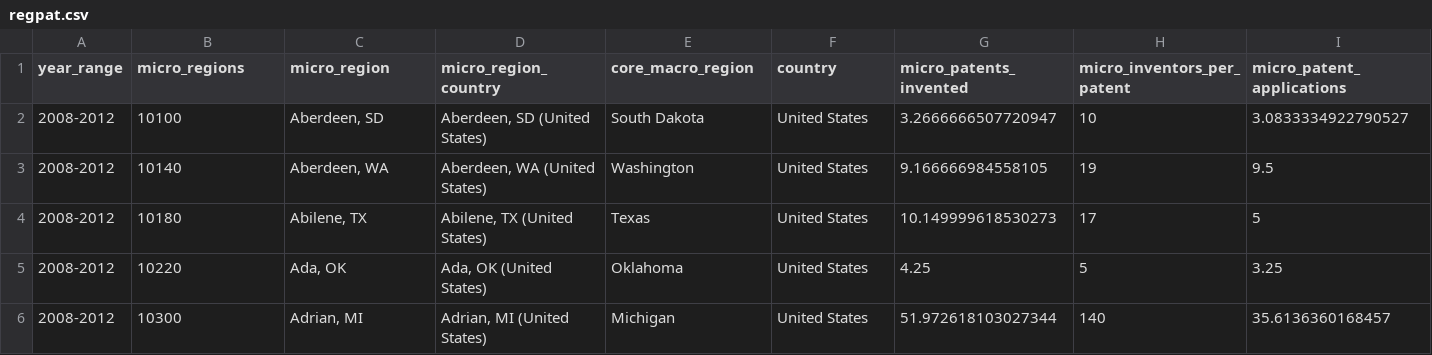
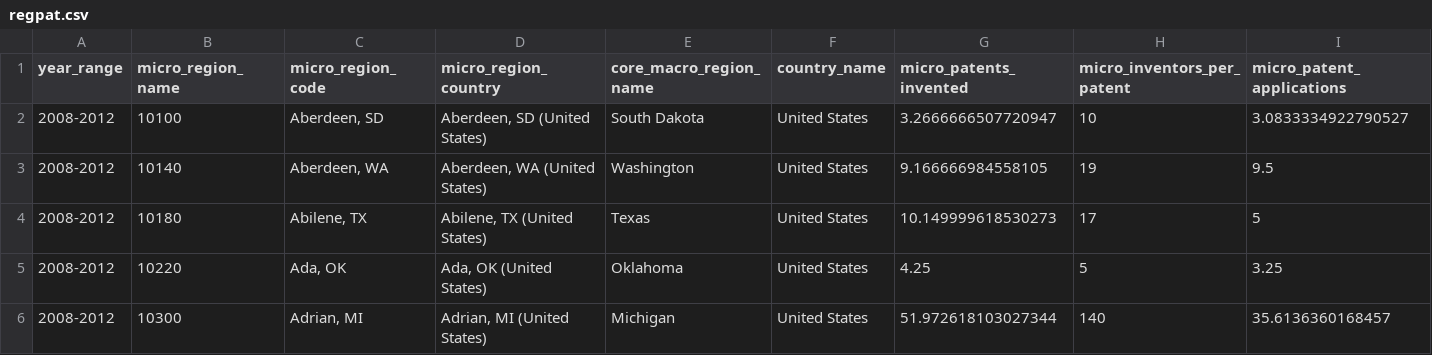
Before and after one commit to fansi-sifan/metro-datasets, a CSV file: regpat/regpat.csv, drawn as a sheet; only a part is shown; the diff names each change by its address in the sheet, - before the commit and + after, or states it on an @@ line.

```diff
--- a/regpat/regpat.csv
+++ b/regpat/regpat.csv
-B1: micro_regions
+B1: micro_region_name
-C1: micro_region
+C1: micro_region_code
-E1: core_macro_region
+E1: core_macro_region_name
-F1: country
+F1: country_name
```
Also changed, not shown: univ_rd/univ_rd_cbsa.csv, univ_rd/univ_rd_county.csv, 13 other files.
